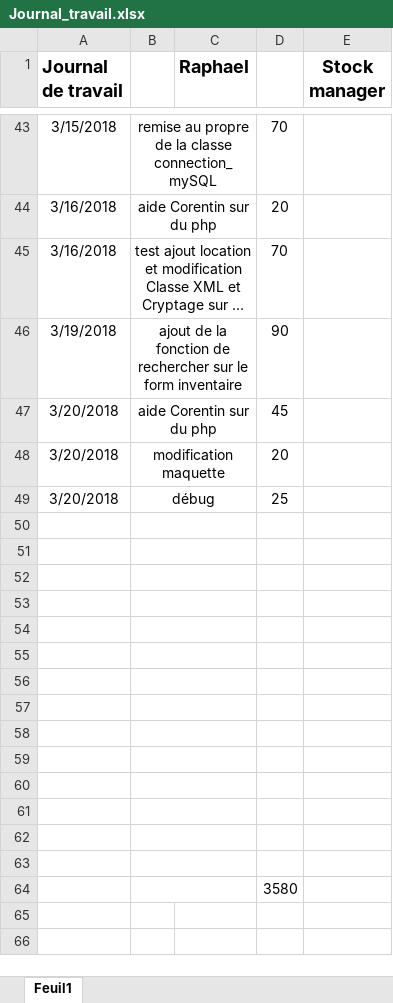
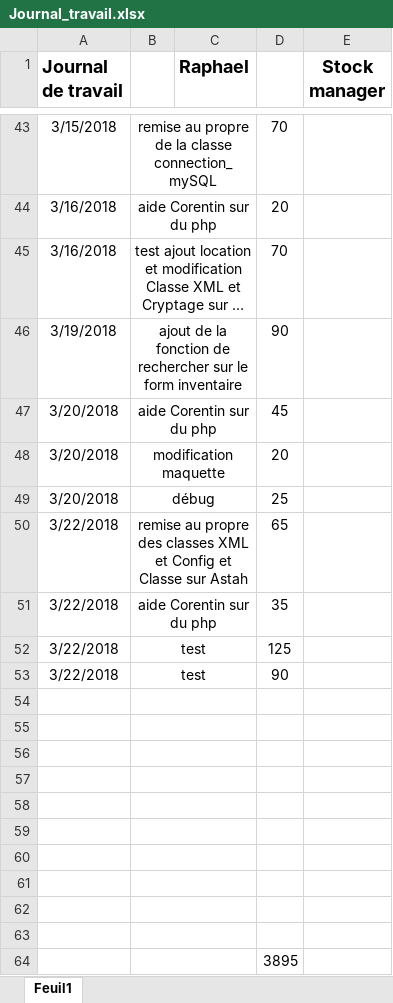
Before and after one commit to Schneiter924/Stock-manager, an Excel workbook: journal de travail/Journal_travail.xlsx, sheet Feuil1, drawn as a sheet; only a part is shown, gaps mark what is left out; long unchanged cells end in …; values as stored, in another font and other column widths than the file's, no borders; removed rows and columns are numbered as before the commit, all else as after; the diff names each change by its address in the sheet, - before the commit and + after, or states it on an @@ line.

Commit message:
remise au propre et test

```diff
--- a/journal de travail/Journal_travail.xlsx (sheet Feuil1)
+++ b/journal de travail/Journal_travail.xlsx (sheet Feuil1)
+row 50: 3/22/2018 | remise au propre des classes XML et Config et Classe sur Astah |  | 65
+row 51: 3/22/2018 | aide Corentin sur du php |  | 35
+row 52: 3/22/2018 | test |  | 125
+row 53: 3/22/2018 | test |  | 90
-row 60: (empty)
-row 61: (empty)
-row 62: (empty)
-row 63: (empty)
-D64: 3580
+D64: 3895
```
Also changed, not shown: 18 other files.
